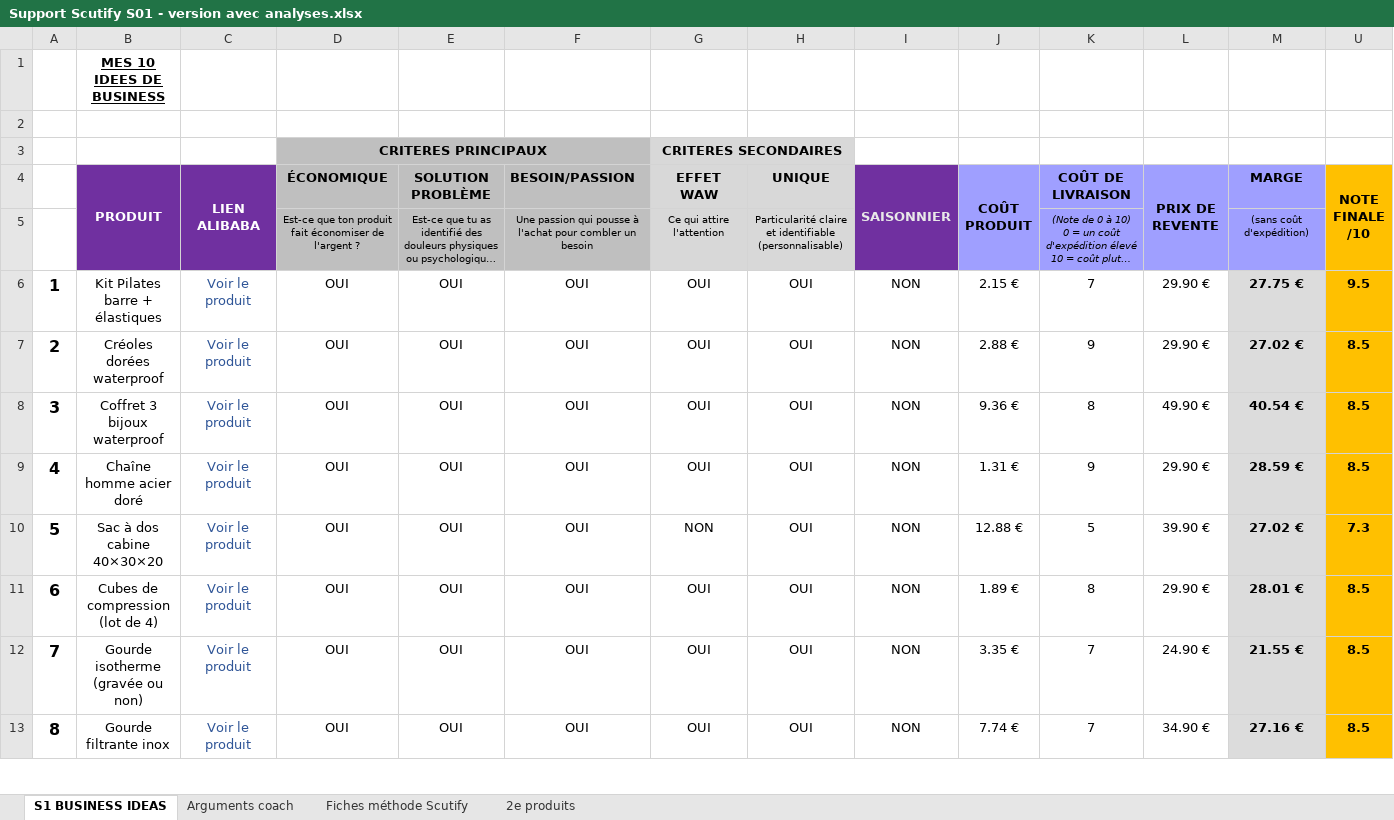
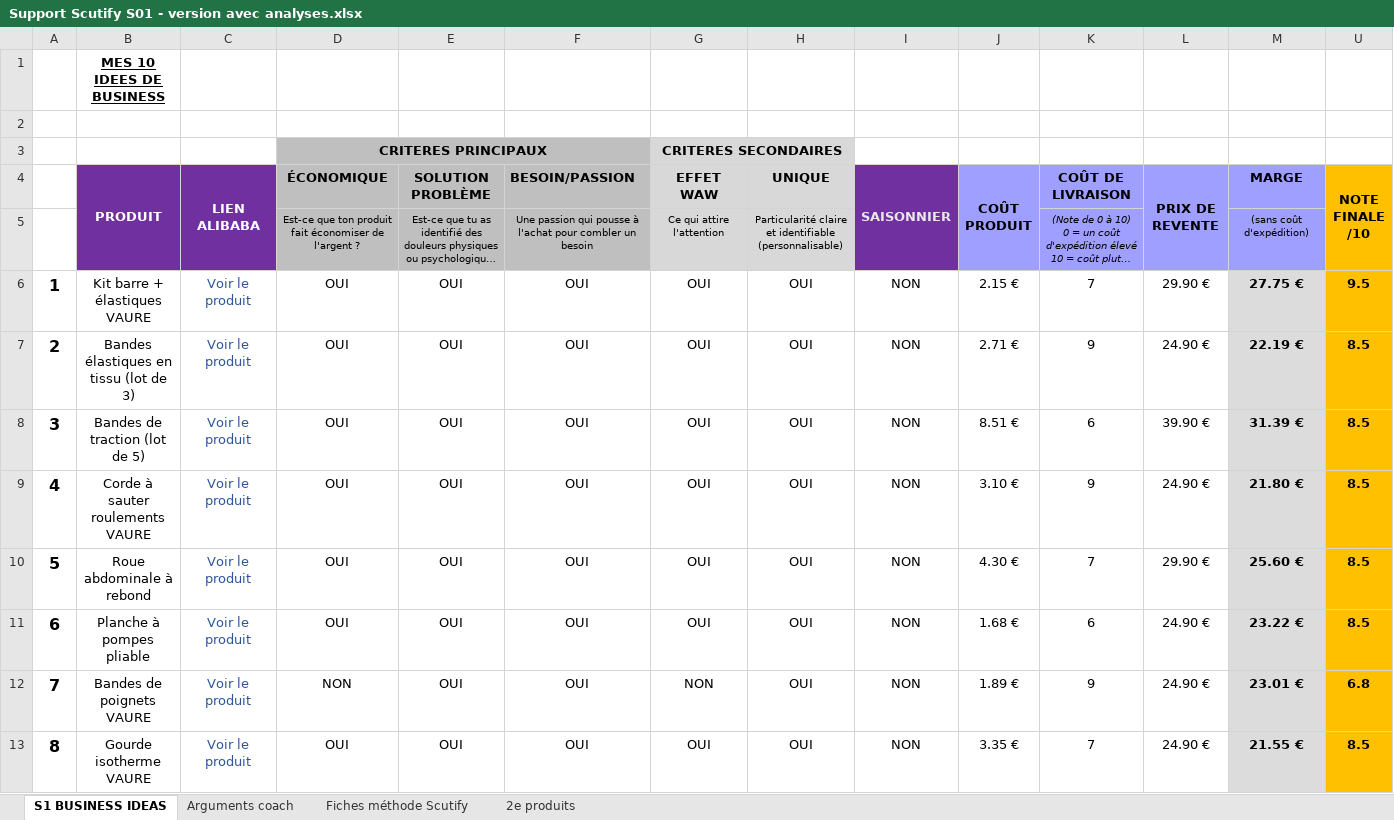
Before and after one commit to jgnrpgn9hd-cmd/Jimy, an Excel workbook: scutify/Support Scutify S01 - version avec analyses.xlsx, sheet S1 BUSINESS IDEAS, drawn as a sheet; only a part is shown; long unchanged cells end in …; values as stored, in another font and other column widths than the file's, no borders; removed rows and columns are numbered as before the commit, all else as after; the diff covers the shown part only; the diff names each change by its address in the sheet, - before the commit and + after, or states it on an @@ line.

```diff
--- a/scutify/Support Scutify S01 - version avec analyses.xlsx (sheet S1 BUSINESS IDEAS)
+++ b/scutify/Support Scutify S01 - version avec analyses.xlsx (sheet S1 BUSINESS IDEAS)
-B6 (PRODUIT): Kit Pilates barre + élastiques
+B6 (PRODUIT): Kit barre + élastiques VAURE
-B7 (PRODUIT): Créoles dorées waterproof
+B7 (PRODUIT): Bandes élastiques en tissu (lot de 3)
-J7 (COÛT PRODUIT): 2.88 €
+J7 (COÛT PRODUIT): 2.71 €
-L7 (PRIX DE REVENTE): 29.90 €
+L7 (PRIX DE REVENTE): 24.90 €
-M7 (MARGE): 27.02 €
+M7 (MARGE): 22.19 €
-B8 (PRODUIT): Coffret 3 bijoux waterproof
+B8 (PRODUIT): Bandes de traction (lot de 5)
-J8 (COÛT PRODUIT): 9.36 €
+J8 (COÛT PRODUIT): 8.51 €
-K8 (COÛT DE LIVRAISON): 8
+K8 (COÛT DE LIVRAISON): 6
-L8 (PRIX DE REVENTE): 49.90 €
+L8 (PRIX DE REVENTE): 39.90 €
-M8 (MARGE): 40.54 €
+M8 (MARGE): 31.39 €
-B9 (PRODUIT): Chaîne homme acier doré
+B9 (PRODUIT): Corde à sauter roulements VAURE
-J9 (COÛT PRODUIT): 1.31 €
+J9 (COÛT PRODUIT): 3.10 €
-L9 (PRIX DE REVENTE): 29.90 €
+L9 (PRIX DE REVENTE): 24.90 €
-M9 (MARGE): 28.59 €
+M9 (MARGE): 21.80 €
-B10 (PRODUIT): Sac à dos cabine 40×30×20
+B10 (PRODUIT): Roue abdominale à rebond
-G10 (EFFET WAW): NON
+G10 (EFFET WAW): OUI
-J10 (COÛT PRODUIT): 12.88 €
+J10 (COÛT PRODUIT): 4.30 €
-K10 (COÛT DE LIVRAISON): 5
+K10 (COÛT DE LIVRAISON): 7
-L10 (PRIX DE REVENTE): 39.90 €
+L10 (PRIX DE REVENTE): 29.90 €
-M10 (MARGE): 27.02 €
+M10 (MARGE): 25.60 €
-U10 (NOTE FINALE /10): 7.3
+U10 (NOTE FINALE /10): 8.5
-B11 (PRODUIT): Cubes de compression (lot de 4)
+B11 (PRODUIT): Planche à pompes pliable
-J11 (COÛT PRODUIT): 1.89 €
+J11 (COÛT PRODUIT): 1.68 €
-K11 (COÛT DE LIVRAISON): 8
+K11 (COÛT DE LIVRAISON): 6
-L11 (PRIX DE REVENTE): 29.90 €
+L11 (PRIX DE REVENTE): 24.90 €
-M11 (MARGE): 28.01 €
+M11 (MARGE): 23.22 €
+row 12: 7 | Bandes de poignets VAURE | Voir le produit | NON | OUI | OUI | NON | OUI | NON | 1.89 € | 9 | 24.90 € | 23.01 € | 6.8
-A13: 7
+A13: 8
-B13 (PRODUIT): Gourde isotherme (gravée ou non)
+B13 (PRODUIT): Gourde isotherme VAURE
-row 13: 8 | Gourde filtrante inox | Voir le produit | OUI | OUI | OUI | OUI | OUI | NON | 7.74 € | 7 | 34.90 € | 27.16 € | 8.5
```
Also changed, not shown: 1 added row, 1 removed row and 7 edited cells elsewhere in this sheet, sheet Fiches méthode Scutify, sheet Arguments coach, sheet 2e produits, formulas that keep their value, hidden cells, scutify/Support Scutify S01_Tableau recherche 10 idées de business.xlsx, 12 other files.
